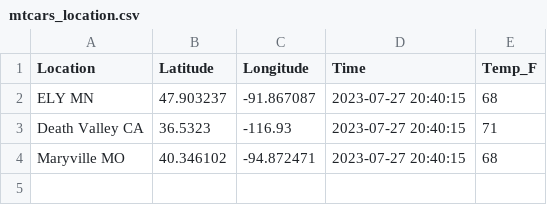
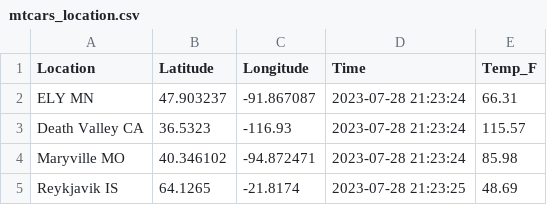
Before and after one commit to jordanwheeler7/cintel-05-live-updates, a CSV file: data/mtcars_location.csv, drawn as a sheet.

Commit message:
Update App/Location/Stock. Added Rand Fact

```diff
--- a/data/mtcars_location.csv
+++ b/data/mtcars_location.csv
@@ -1,4 +1,5 @@
 Location,Latitude,Longitude,Time,Temp_F
-ELY MN,47.903237,-91.867087,2023-07-27 20:40:15,68
-Death Valley CA,36.5323,-116.93,2023-07-27 20:40:15,71
-Maryville MO,40.346102,-94.872471,2023-07-27 20:40:15,68
+ELY MN,47.903237,-91.867087,2023-07-28 21:23:24,66.31
+Death Valley CA,36.5323,-116.93,2023-07-28 21:23:24,115.57
+Maryville MO,40.346102,-94.872471,2023-07-28 21:23:24,85.98
+Reykjavik IS,64.1265,-21.8174,2023-07-28 21:23:25,48.69
```
Also changed, not shown: data/mtcars_stock.csv, 10 other files.
